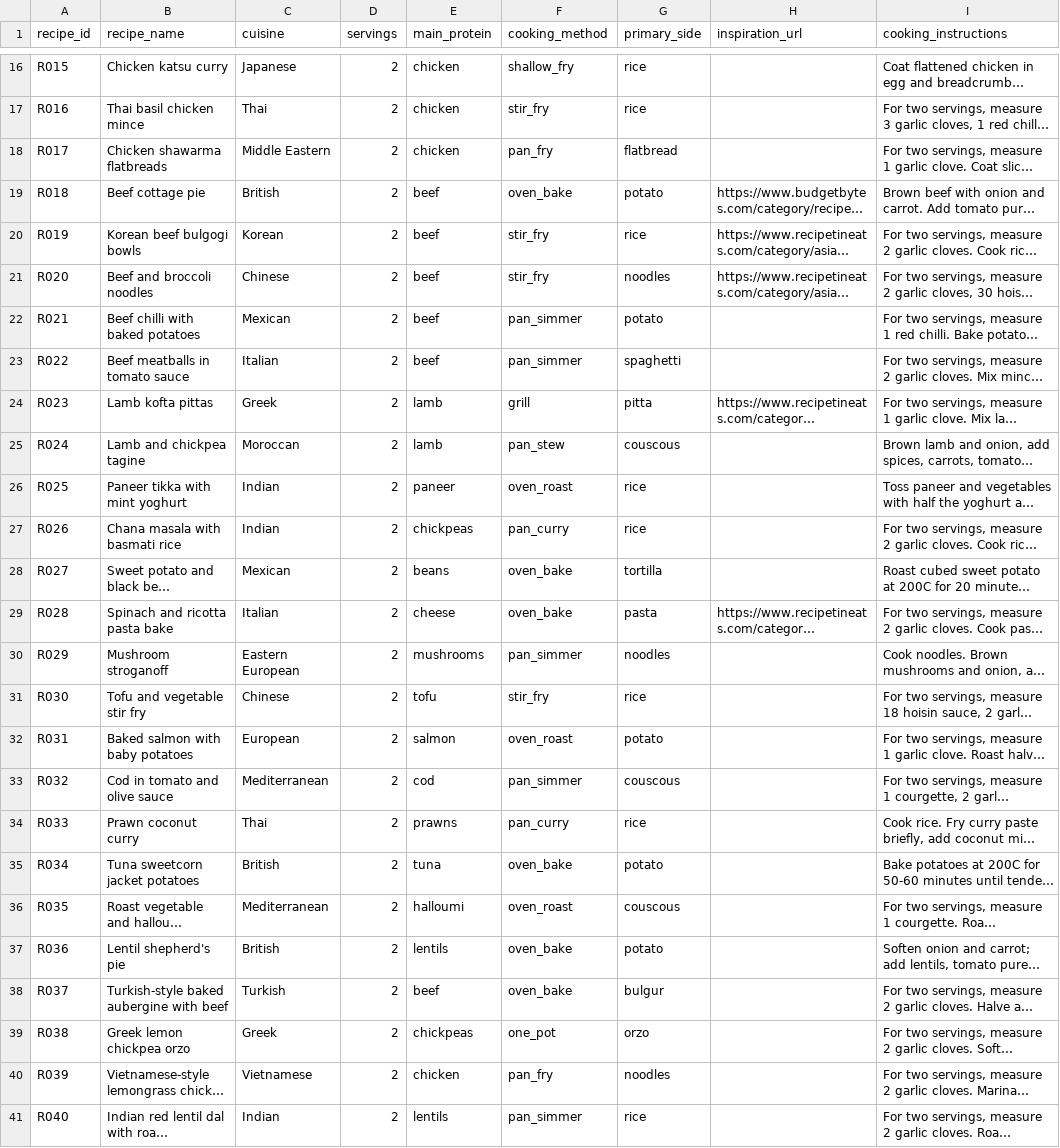
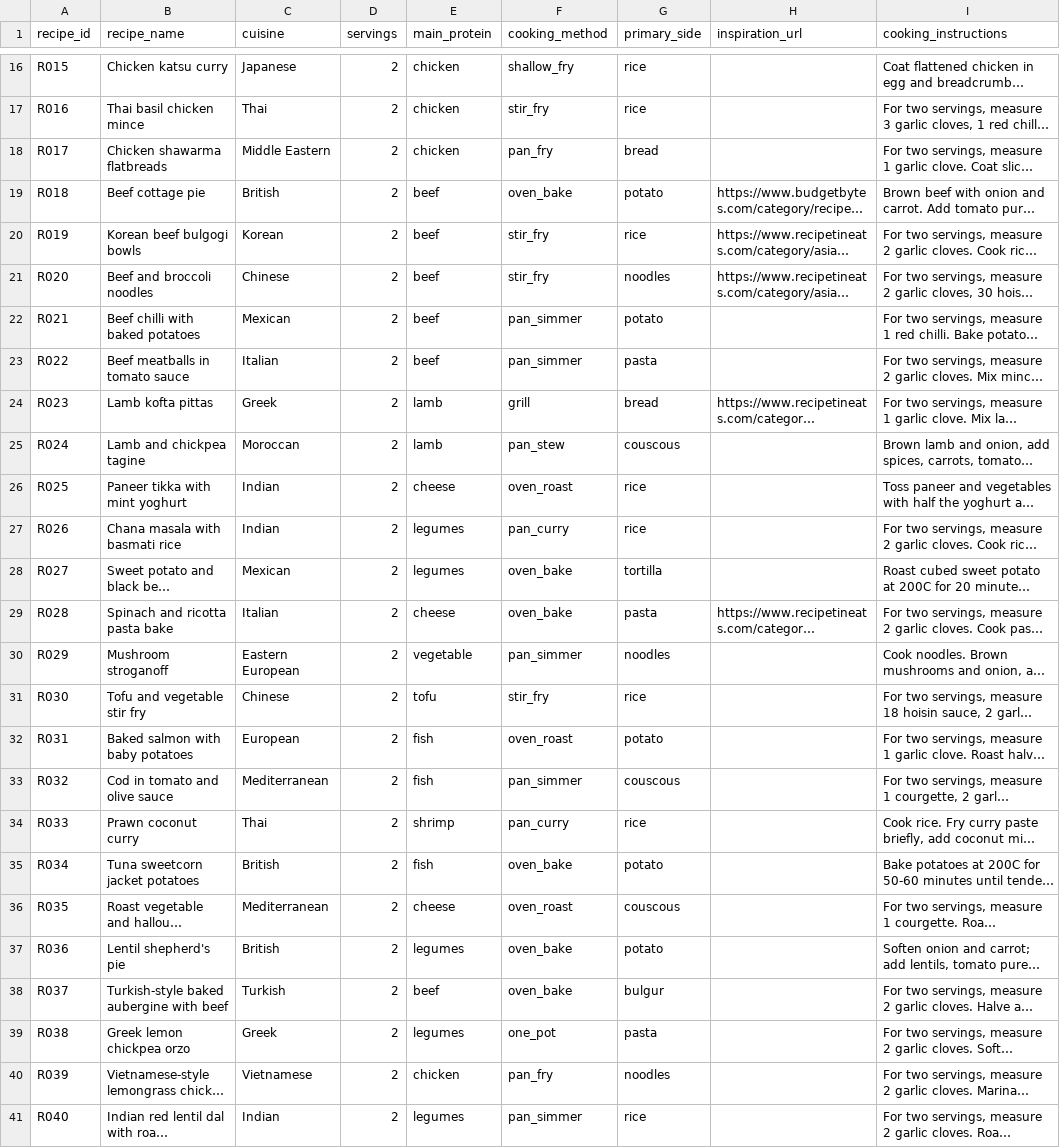
Before and after one commit to hassambashir/grocery-optimiser, a CSV file: data/recipes.csv, drawn as a sheet; only a part is shown, gaps mark what is left out; long unchanged cells end in …; the diff names each change by its address in the sheet, - before the commit and + after, or states it on an @@ line.

Commit message:
Standardise protein and side classifications across recipes

```diff
--- a/data/recipes.csv
+++ b/data/recipes.csv
-G18 (primary_side): flatbread
+G18 (primary_side): bread
-G23 (primary_side): spaghetti
+G23 (primary_side): pasta
-G24 (primary_side): pitta
+G24 (primary_side): bread
-E26 (main_protein): paneer
+E26 (main_protein): cheese
-E27 (main_protein): chickpeas
+E27 (main_protein): legumes
-E28 (main_protein): beans
+E28 (main_protein): legumes
-E30 (main_protein): mushrooms
+E30 (main_protein): vegetable
-E32 (main_protein): salmon
+E32 (main_protein): fish
-E33 (main_protein): cod
+E33 (main_protein): fish
-E34 (main_protein): prawns
+E34 (main_protein): shrimp
-E35 (main_protein): tuna
+E35 (main_protein): fish
-E36 (main_protein): halloumi
+E36 (main_protein): cheese
-E37 (main_protein): lentils
+E37 (main_protein): legumes
-E39 (main_protein): chickpeas
+E39 (main_protein): legumes
-G39 (primary_side): orzo
+G39 (primary_side): pasta
-E41 (main_protein): lentils
+E41 (main_protein): legumes
```
Also changed, not shown: staging/recipes_batch_01.csv, staging/recipes_batch_02.csv, 11 other files.
